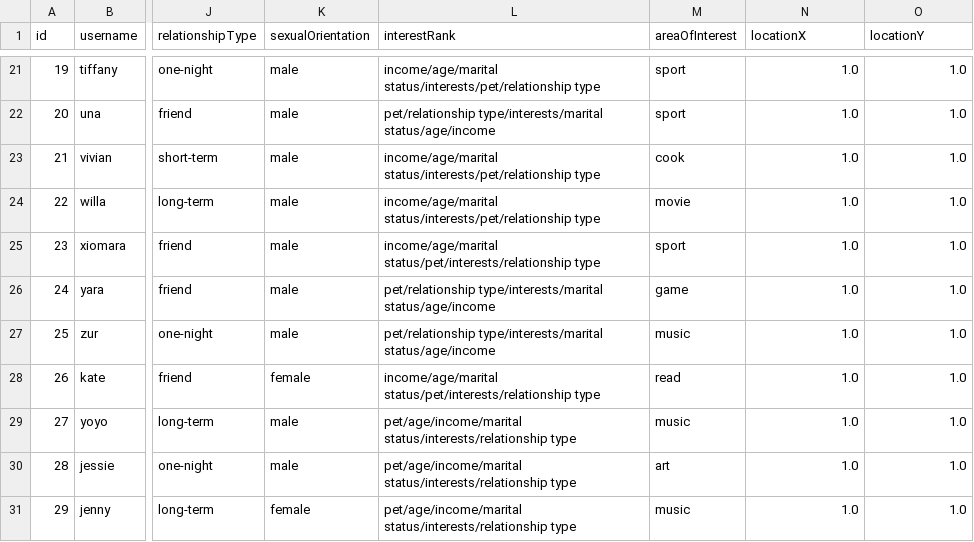
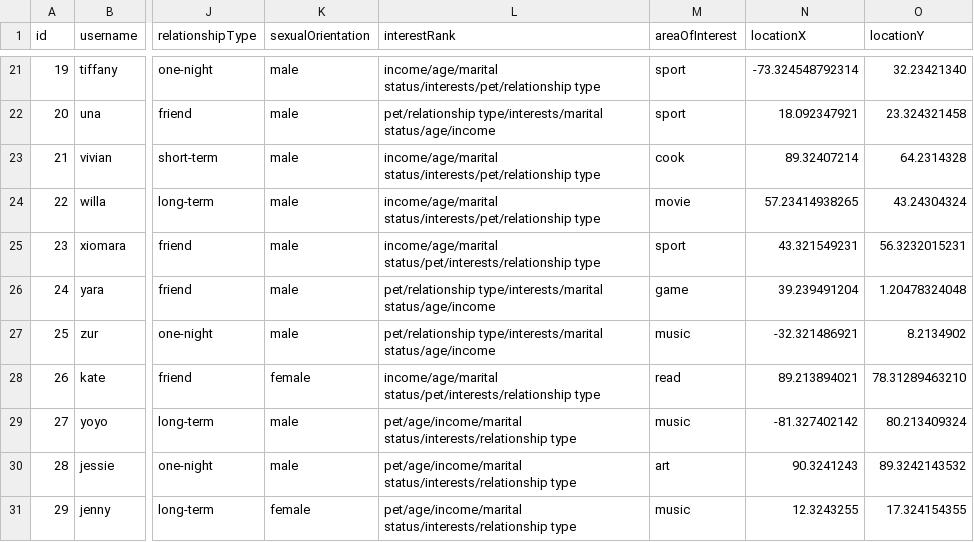
Before and after one commit to CSC207-2022F-UofT/course-project-group-45-tut0201-ba3185, a CSV file: src/main/java/database/user.csv, drawn as a sheet; only a part is shown, gaps mark what is left out; the diff covers the shown part only; the diff names each change by its address in the sheet, - before the commit and + after, or states it on an @@ line.

Commit message:
modify locations in database

```diff
--- a/src/main/java/database/user.csv
+++ b/src/main/java/database/user.csv
-N21 (locationX): 1.0
+N21 (locationX): -73.324548792314
-O21 (locationY): 1.0
+O21 (locationY): 32.23421340
-N22 (locationX): 1.0
+N22 (locationX): 18.092347921
-O22 (locationY): 1.0
+O22 (locationY): 23.324321458
-N23 (locationX): 1.0
+N23 (locationX): 89.32407214
-O23 (locationY): 1.0
+O23 (locationY): 64.2314328
-N24 (locationX): 1.0
+N24 (locationX): 57.23414938265
-O24 (locationY): 1.0
+O24 (locationY): 43.24304324
-N25 (locationX): 1.0
+N25 (locationX): 43.321549231
-O25 (locationY): 1.0
+O25 (locationY): 56.3232015231
-N26 (locationX): 1.0
+N26 (locationX): 39.239491204
-O26 (locationY): 1.0
+O26 (locationY): 1.20478324048
-N27 (locationX): 1.0
+N27 (locationX): -32.321486921
-O27 (locationY): 1.0
+O27 (locationY): 8.2134902
-N28 (locationX): 1.0
+N28 (locationX): 89.213894021
-O28 (locationY): 1.0
+O28 (locationY): 78.31289463210
-N29 (locationX): 1.0
+N29 (locationX): -81.327402142
-O29 (locationY): 1.0
+O29 (locationY): 80.213409324
-N30 (locationX): 1.0
+N30 (locationX): 90.3241243
-O30 (locationY): 1.0
+O30 (locationY): 89.3242143532
-N31 (locationX): 1.0
+N31 (locationX): 12.3243255
-O31 (locationY): 1.0
+O31 (locationY): 17.324154355
```
Also changed, not shown: 38 edited cells elsewhere in this file, src/main/java/database/currentUser.csv.
